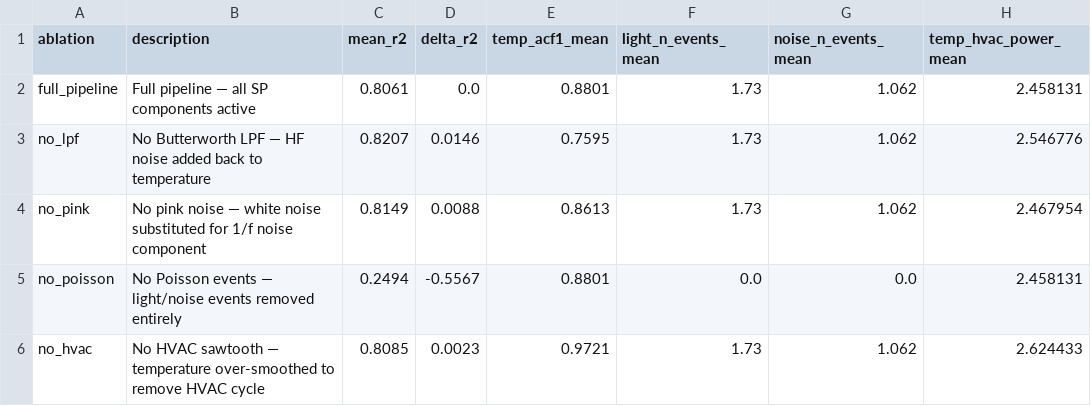
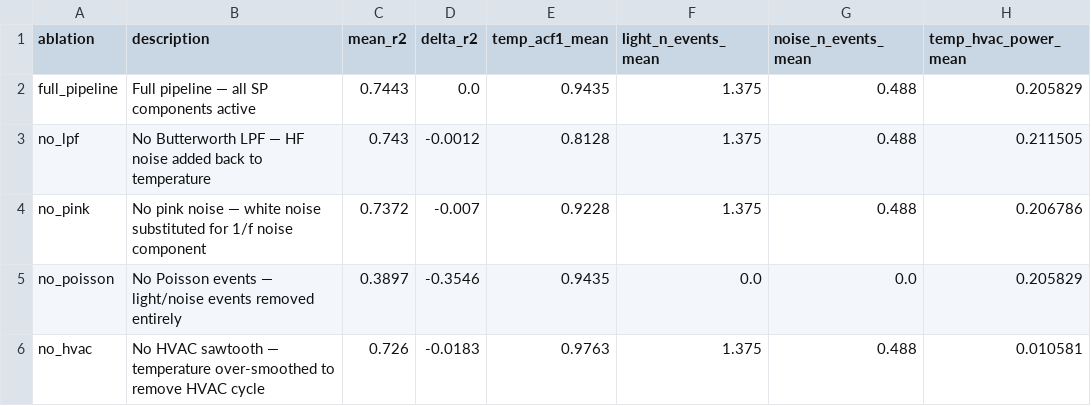
Before and after one commit to rushav/Techin513_Final, a CSV file: results/metrics/ablation_results.csv, drawn as a sheet.

```diff
--- a/results/metrics/ablation_results.csv
+++ b/results/metrics/ablation_results.csv
@@ -1,6 +1,6 @@
 ablation,description,mean_r2,delta_r2,temp_acf1_mean,light_n_events_mean,noise_n_events_mean,temp_hvac_power_mean
-full_pipeline,Full pipeline — all SP components active,0.8061,0.0,0.8801,1.73,1.062,2.458131
-no_lpf,No Butterworth LPF — HF noise added back to temperature,0.8207,0.0146,0.7595,1.73,1.062,2.546776
-no_pink,No pink noise — white noise substituted for 1/f noise component,0.8149,0.0088,0.8613,1.73,1.062,2.467954
-no_poisson,No Poisson events — light/noise events removed entirely,0.2494,-0.5567,0.8801,0.0,0.0,2.458131
-no_hvac,No HVAC sawtooth — temperature over-smoothed to remove HVAC cycle,0.8085,0.0023,0.9721,1.73,1.062,2.624433
+full_pipeline,Full pipeline — all SP components active,0.7443,0.0,0.9435,1.375,0.488,0.205829
+no_lpf,No Butterworth LPF — HF noise added back to temperature,0.743,-0.0012,0.8128,1.375,0.488,0.211505
+no_pink,No pink noise — white noise substituted for 1/f noise component,0.7372,-0.007,0.9228,1.375,0.488,0.206786
+no_poisson,No Poisson events — light/noise events removed entirely,0.3897,-0.3546,0.9435,0.0,0.0,0.205829
+no_hvac,No HVAC sawtooth — temperature over-smoothed to remove HVAC cycle,0.726,-0.0183,0.9763,1.375,0.488,0.010581
```
Also changed, not shown: results/metrics/ks_test_results.csv, results/metrics/sanity_checks.csv, 14 other files.
